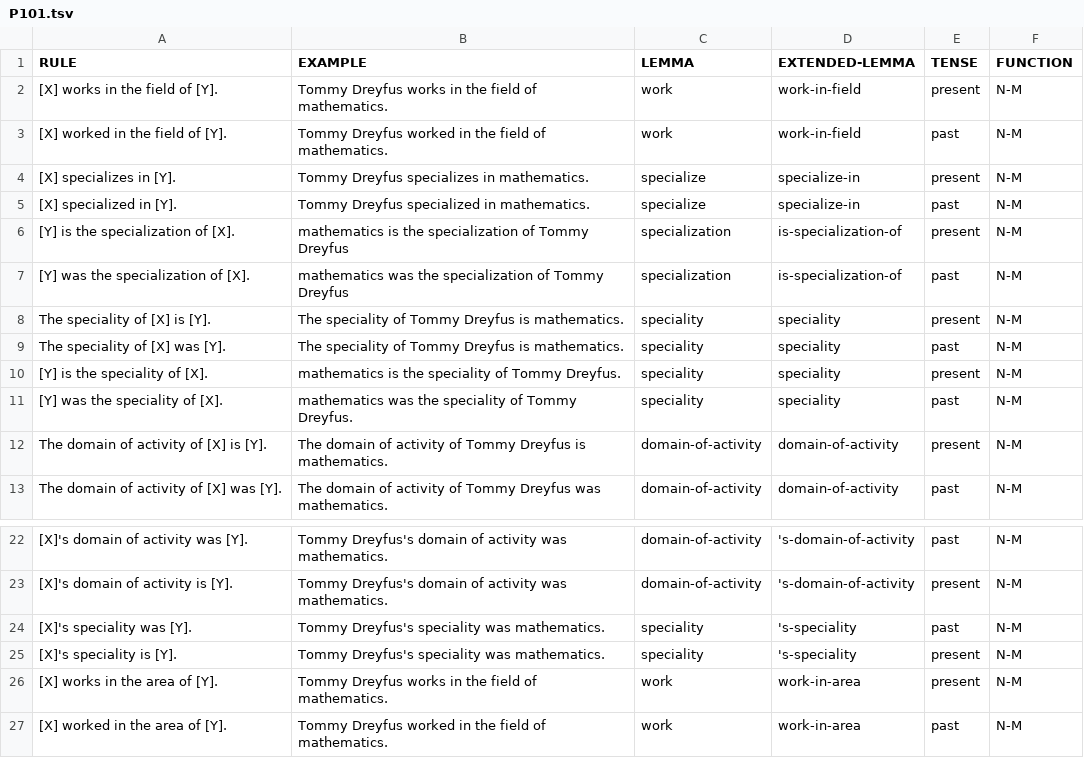
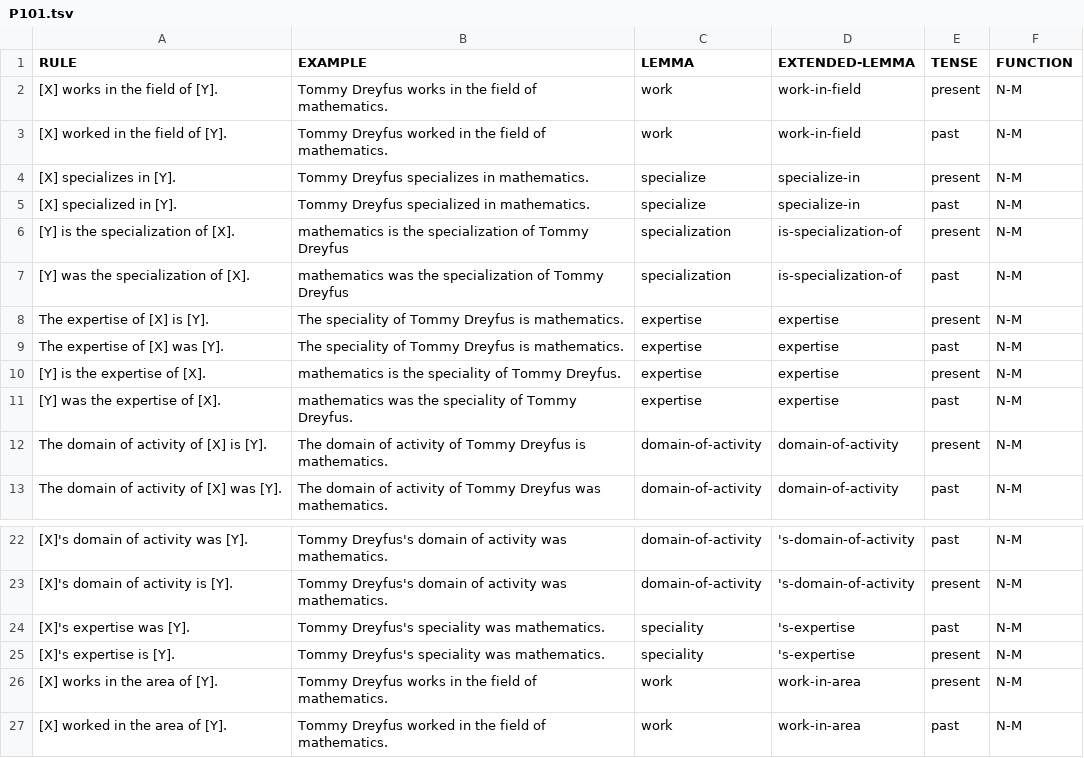
Before and after one commit to yanaiela/lm_meaning, a TSV file: data/pattern_data/P101.tsv, drawn as a sheet; only a part is shown, gaps mark what is left out; the diff names each change by its address in the sheet, - before the commit and + after, or states it on an @@ line.

Commit message:
speciality-->expertise

```diff
--- a/data/pattern_data/P101.tsv
+++ b/data/pattern_data/P101.tsv
-A8 (RULE): The speciality of [X] is [Y].
+A8 (RULE): The expertise of [X] is [Y].
-C8:C11 (LEMMA): speciality
+C8:C11 (LEMMA): expertise
-D8:D11 (EXTENDED-LEMMA): speciality
+D8:D11 (EXTENDED-LEMMA): expertise
-A9 (RULE): The speciality of [X] was [Y].
+A9 (RULE): The expertise of [X] was [Y].
-A10 (RULE): [Y] is the speciality of [X].
+A10 (RULE): [Y] is the expertise of [X].
-A11 (RULE): [Y] was the speciality of [X].
+A11 (RULE): [Y] was the expertise of [X].
-A24 (RULE): [X]'s speciality was [Y].
+A24 (RULE): [X]'s expertise was [Y].
-D24:D25 (EXTENDED-LEMMA): 's-speciality
+D24:D25 (EXTENDED-LEMMA): 's-expertise
-A25 (RULE): [X]'s speciality is [Y].
+A25 (RULE): [X]'s expertise is [Y].
```
